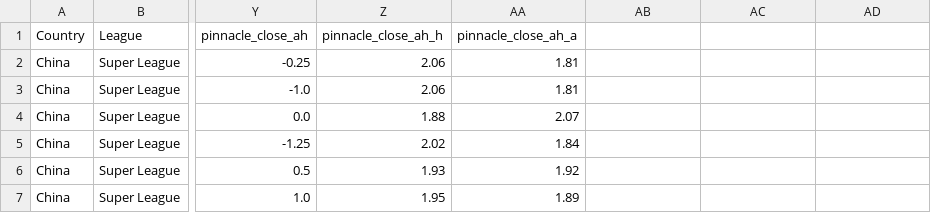
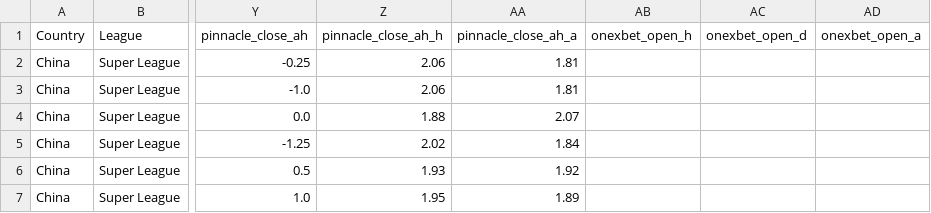
Before and after one commit to jiajun-builds/cslmonitor, a CSV file: data/raw_data/CHN_Super League.csv, drawn as a sheet; only a part is shown, gaps mark what is left out; the diff names each change by its address in the sheet, - before the commit and + after, or states it on an @@ line.

```diff
--- a/data/raw_data/CHN_Super League.csv
+++ b/data/raw_data/CHN_Super League.csv
-AB1: (empty)
+AB1: onexbet_open_h
-AC1: (empty)
+AC1: onexbet_open_d
-AD1: (empty)
+AD1: onexbet_open_a
```
